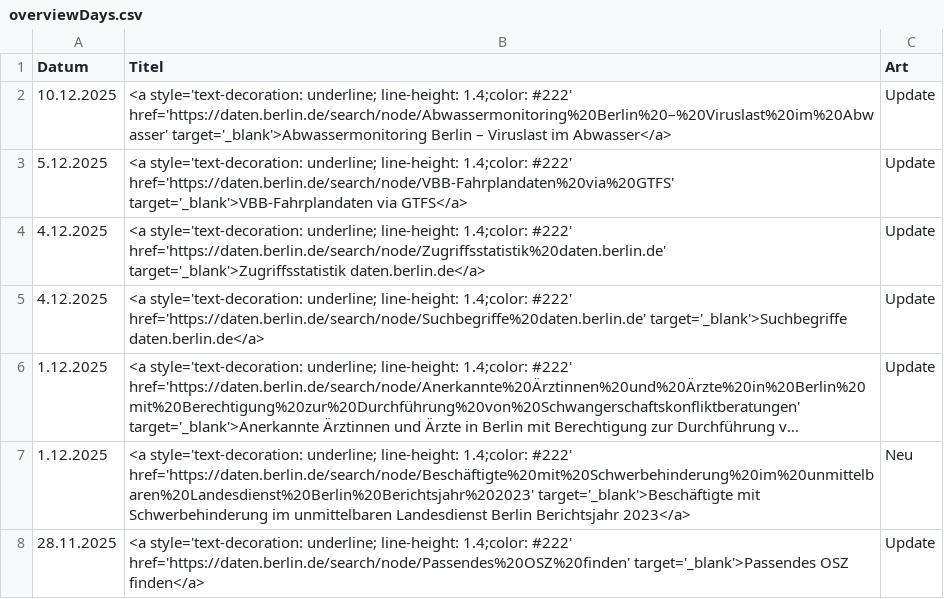
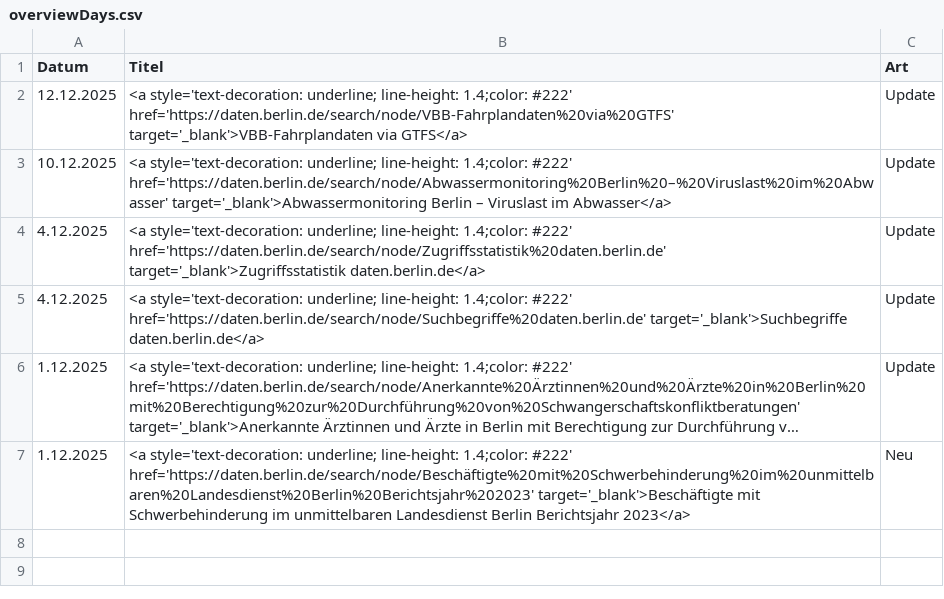
Before and after one commit to technologiestiftung/odis-datenportal-uebersicht, a CSV file: data/overviewDays.csv, drawn as a sheet; long unchanged cells end in …; removed rows and columns are numbered as before the commit, all else as after; the diff names each change by its address in the sheet, - before the commit and + after, or states it on an @@ line.

```diff
--- a/data/overviewDays.csv
+++ b/data/overviewDays.csv
+row 2: 12.12.2025 | <a style='text-decoration: underline; line-height: 1.4;color: #222' href='https://daten.berlin.de/search/node/VBB-Fahrplandaten%20via%20GTFS' target='_blank'>VBB-Fahrplandaten via GTFS</a> | Update
-row 3: 5.12.2025 | <a style='text-decoration: underline; line-height: 1.4;color: #222' href='https://daten.berlin.de/search/node/VBB-Fahrplandaten%20via%20GTFS' target='_blank'>VBB-Fahrplandaten via GTFS</a> | Update
-row 8: 28.11.2025 | <a style='text-decoration: underline; line-height: 1.4;color: #222' href='https://daten.berlin.de/search/node/Passendes%20OSZ%20finden' target='_blank'>Passendes OSZ finden</a> | Update
```
Also changed, not shown: 1 other file.
